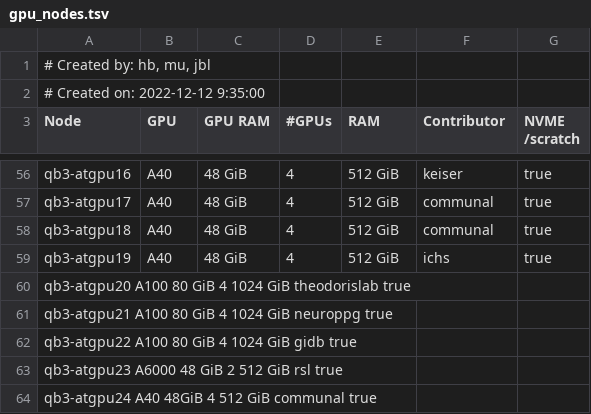
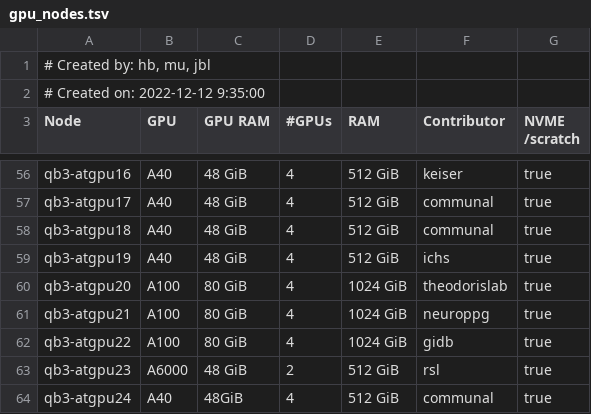
Before and after one commit to ucsf-wynton/wynton-website-hpc, a TSV file: docs/hpc/assets/data/gpu_nodes.tsv, drawn as a sheet; only a part is shown, gaps mark what is left out; removed rows and columns are numbered as before the commit, all else as after; the diff names each change by its address in the sheet, - before the commit and + after, or states it on an @@ line.

Commit message:
Update gpu_nodes.tsv

```diff
--- a/docs/hpc/assets/data/gpu_nodes.tsv
+++ b/docs/hpc/assets/data/gpu_nodes.tsv
-row 60: qb3-atgpu20 A100 80 GiB 4 1024 GiB theodorislab true
-row 61: qb3-atgpu21 A100 80 GiB 4 1024 GiB neuroppg true
-row 62: qb3-atgpu22 A100 80 GiB 4 1024 GiB gidb true
-row 63: qb3-atgpu23 A6000 48 GiB 2 512 GiB rsl true
-row 64: qb3-atgpu24 A40 48GiB 4 512 GiB communal true
+row 60: qb3-atgpu20 | A100 | 80 GiB | 4 | 1024 GiB | theodorislab | true
+row 61: qb3-atgpu21 | A100 | 80 GiB | 4 | 1024 GiB | neuroppg | true
+row 62: qb3-atgpu22 | A100 | 80 GiB | 4 | 1024 GiB | gidb | true
+row 63: qb3-atgpu23 | A6000 | 48 GiB | 2 | 512 GiB | rsl | true
+row 64: qb3-atgpu24 | A40 | 48GiB | 4 | 512 GiB | communal | true
```
